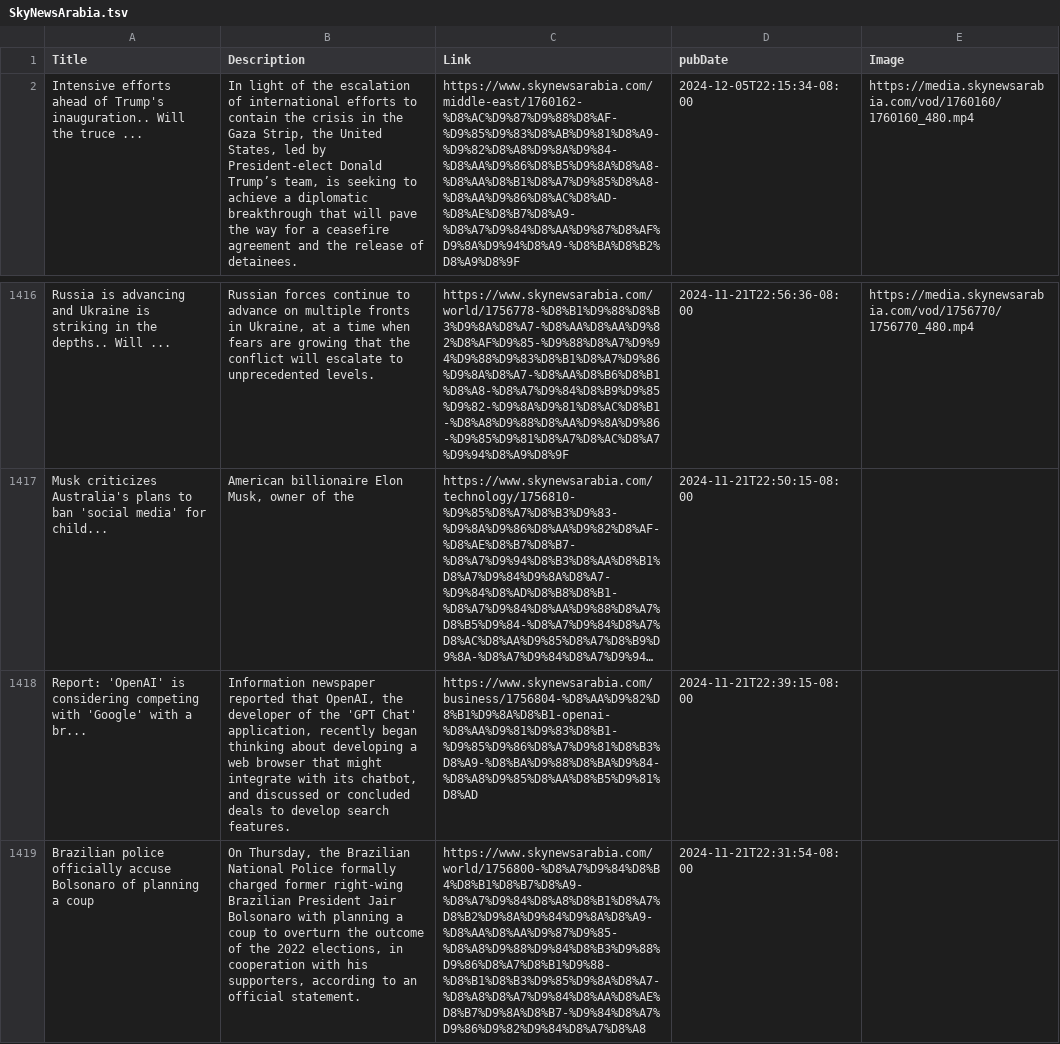
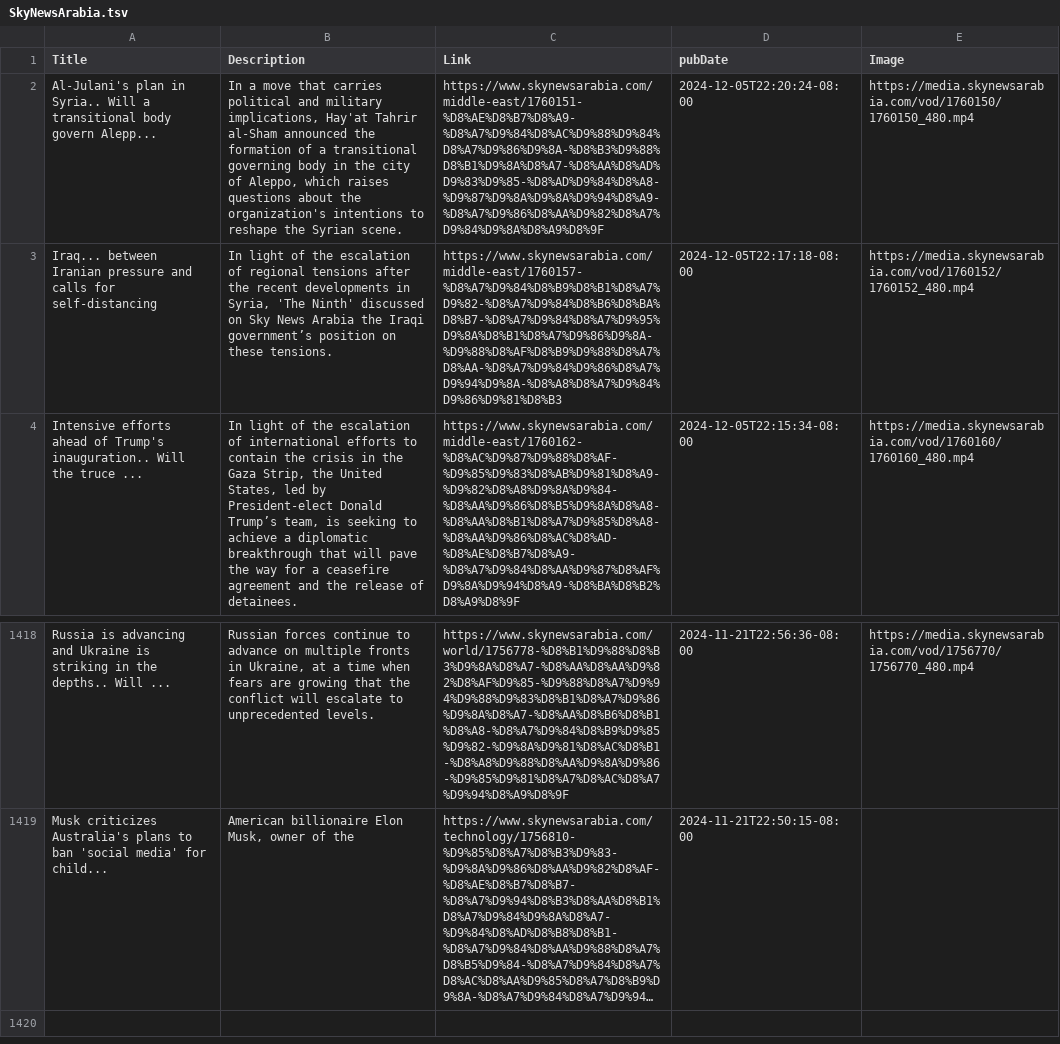
Before and after one commit to NewsCorpGSOC/newscorpgsoc.github.io, a TSV file: GoogleSheets/SkyNewsArabia.tsv, drawn as a sheet; only a part is shown, gaps mark what is left out; long unchanged cells end in …; removed rows and columns are numbered as before the commit, all else as after; the diff names each change by its address in the sheet, - before the commit and + after, or states it on an @@ line.

Commit message:
Routine update of SkyNewsArabia TSV file

```diff
--- a/GoogleSheets/SkyNewsArabia.tsv
+++ b/GoogleSheets/SkyNewsArabia.tsv
+row 2: Al-Julani's plan in Syria.. Will a transitional body govern Alepp... | In a move that carries political and military implications, Hay'at Tahrir al-Sham announced the formation of a transitional governing body in the city of Aleppo, which raises questions about the organization's intentions to reshape the Syrian scene. | https://www.skynewsarabia.com/middle-east/1760151-%D8%AE%D8%B7%D8%A9-%D8%A7%D9%84%D8%AC%D9%88%D9%84%D8%A7%D9%86%D9%8A-%D8%B3%D9%88%D8%B1%D9%8A%D8%A7-%D8%AA%D8%AD%D9%83%D9%85-%D8%AD%D9%84%D8%A8-%D9%87%D9%8A%D9%8A%D9%94%D8%A9-%D8%A7%D9%86%D8%AA%D9%82%D8%A7%D9%84%D9%8A%D8%A9%D8%9F | 2024-12-05T22:20:24-08:00 | https://media.skynewsarabia.com/vod/1760150/1760150_480.mp4
+row 3: Iraq... between Iranian pressure and calls for self-distancing | In light of the escalation of regional tensions after the recent developments in Syria, 'The Ninth' discussed on Sky News Arabia the Iraqi government’s position on these tensions. | https://www.skynewsarabia.com/middle-east/1760157-%D8%A7%D9%84%D8%B9%D8%B1%D8%A7%D9%82-%D8%A7%D9%84%D8%B6%D8%BA%D8%B7-%D8%A7%D9%84%D8%A7%D9%95%D9%8A%D8%B1%D8%A7%D9%86%D9%8A-%D9%88%D8%AF%D8%B9%D9%88%D8%A7%D8%AA-%D8%A7%D9%84%D9%86%D8%A7%D9%94%D9%8A-%D8%A8%D8%A7%D9%84%D9%86%D9%81%D8%B3 | 2024-12-05T22:17:18-08:00 | https://media.skynewsarabia.com/vod/1760152/1760152_480.mp4
-row 1418: Report: 'OpenAI' is considering competing with 'Google' with a br... | Information newspaper reported that OpenAI, the developer of the 'GPT Chat' application, recently began thinking about developing a web browser that might integrate with its chatbot, and discussed or concluded deals to develop search features. | https://www.skynewsarabia.com/business/1756804-%D8%AA%D9%82%D8%B1%D9%8A%D8%B1-openai-%D8%AA%D9%81%D9%83%D8%B1-%D9%85%D9%86%D8%A7%D9%81%D8%B3%D8%A9-%D8%BA%D9%88%D8%BA%D9%84-%D8%A8%D9%85%D8%AA%D8%B5%D9%81%D8%AD | 2024-11-21T22:39:15-08:00
-row 1419: Brazilian police officially accuse Bolsonaro of planning a coup | On Thursday, the Brazilian National Police formally charged former right-wing Brazilian President Jair Bolsonaro with planning a coup to overturn the outcome of the 2022 elections, in cooperation with his supporters, according to an official statement. | https://www.skynewsarabia.com/world/1756800-%D8%A7%D9%84%D8%B4%D8%B1%D8%B7%D8%A9-%D8%A7%D9%84%D8%A8%D8%B1%D8%A7%D8%B2%D9%8A%D9%84%D9%8A%D8%A9-%D8%AA%D8%AA%D9%87%D9%85-%D8%A8%D9%88%D9%84%D8%B3%D9%88%D9%86%D8%A7%D8%B1%D9%88-%D8%B1%D8%B3%D9%85%D9%8A%D8%A7-%D8%A8%D8%A7%D9%84%D8%AA%D8%AE%D8%B7%D9%8A%D8%B7-%D9%84%D8%A7%D9%86%D9%82%D9%84%D8%A7%D8%A8 | 2024-11-21T22:31:54-08:00
```
